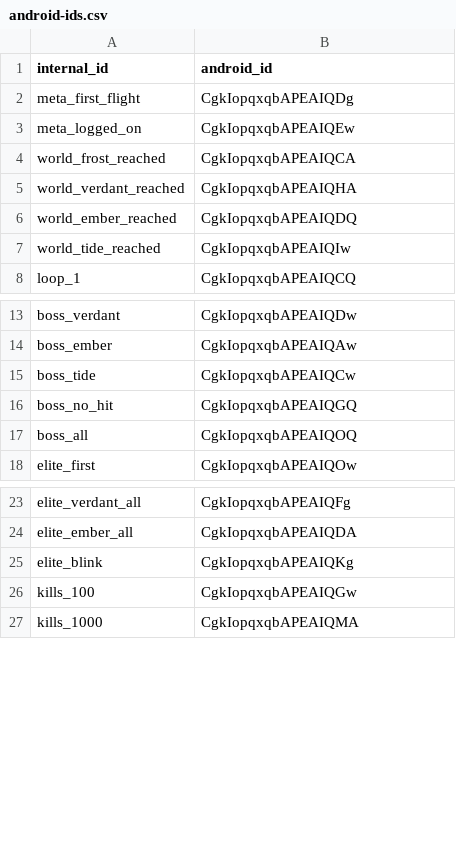
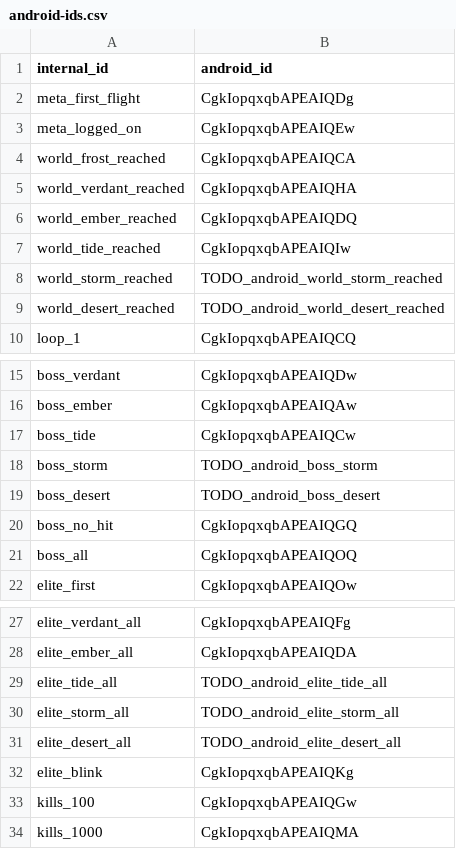
Before and after one commit to Wintersina/Pause, a CSV file: docs/achievements-export/android-ids.csv, drawn as a sheet; only a part is shown, gaps mark what is left out; the diff names each change by its address in the sheet, - before the commit and + after, or states it on an @@ line.

```diff
--- a/docs/achievements-export/android-ids.csv
+++ b/docs/achievements-export/android-ids.csv
+row 8: world_storm_reached | TODO_android_world_storm_reached
+row 9: world_desert_reached | TODO_android_world_desert_reached
+row 18: boss_storm | TODO_android_boss_storm
+row 19: boss_desert | TODO_android_boss_desert
+row 29: elite_tide_all | TODO_android_elite_tide_all
+row 30: elite_storm_all | TODO_android_elite_storm_all
+row 31: elite_desert_all | TODO_android_elite_desert_all
```
Also changed, not shown: Pause/Assets/Resources/AchievementStoreIds.csv, docs/achievements-export/game-center.csv, 42 other files.
